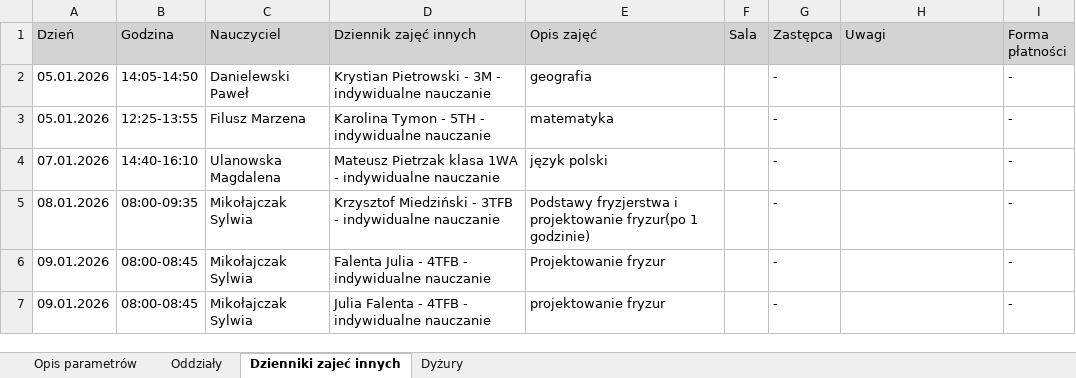
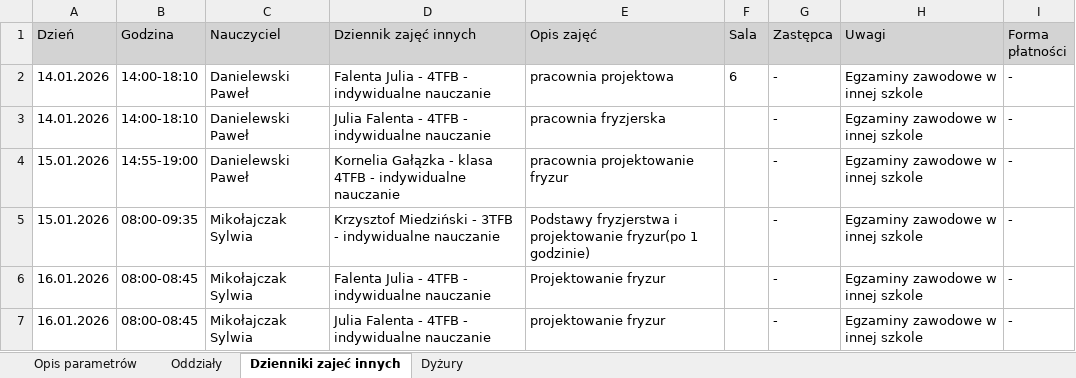
Before and after one commit to adeodatus11/zastepstwa, an Excel workbook: zastepstwa.xlsx, sheet Dzienniki zajeć innych, drawn as a sheet; values as stored, in another font and other column widths than the file's, no borders; removed rows and columns are numbered as before the commit, all else as after; the diff names each change by its address in the sheet, - before the commit and + after, or states it on an @@ line.

```diff
--- a/zastepstwa.xlsx (sheet Dzienniki zajeć innych)
+++ b/zastepstwa.xlsx (sheet Dzienniki zajeć innych)
+row 2: 14.01.2026 | 14:00-18:10 | Danielewski Paweł | Falenta Julia - 4TFB - indywidualne nauczanie | pracownia projektowa | 6 | - | Egzaminy zawodowe w innej szkole | -
+row 3: 14.01.2026 | 14:00-18:10 | Danielewski Paweł | Julia Falenta - 4TFB - indywidualne nauczanie | pracownia fryzjerska |  | - | Egzaminy zawodowe w innej szkole | -
-A4 (Dzień): 05.01.2026
+A4 (Dzień): 15.01.2026
-B4 (Godzina): 14:05-14:50
+B4 (Godzina): 14:55-19:00
-D4 (Dziennik zajęć innych): Krystian Pietrowski - 3M - indywidualne…
+D4 (Dziennik zajęć innych): Kornelia Gałązka - klasa 4TFB - indywidualne…
-E4 (Opis zajęć): geografia
+E4 (Opis zajęć): pracownia projektowanie fryzur
-H4 (Uwagi): (empty)
+H4 (Uwagi): Egzaminy zawodowe w innej szkole
-row 3: 05.01.2026 | 12:25-13:55 | Filusz Marzena | Karolina Tymon - 5TH - indywidualne nauczanie | matematyka |  | - |  | -
-row 4: 07.01.2026 | 14:40-16:10 | Ulanowska Magdalena | Mateusz Pietrzak klasa 1WA - indywidualne nauczanie | język polski |  | - |  | -
-A5 (Dzień): 08.01.2026
+A5 (Dzień): 15.01.2026
-H5:H7 (Uwagi): (empty)
+H5:H7 (Uwagi): Egzaminy zawodowe w innej szkole
-A6:A7 (Dzień): 09.01.2026
+A6:A7 (Dzień): 16.01.2026
```
Also changed, not shown: sheet Oddziały, sheet Dyżury, sheet Opis parametrów, InformacjeOPrzeniesieniach.xlsx.
